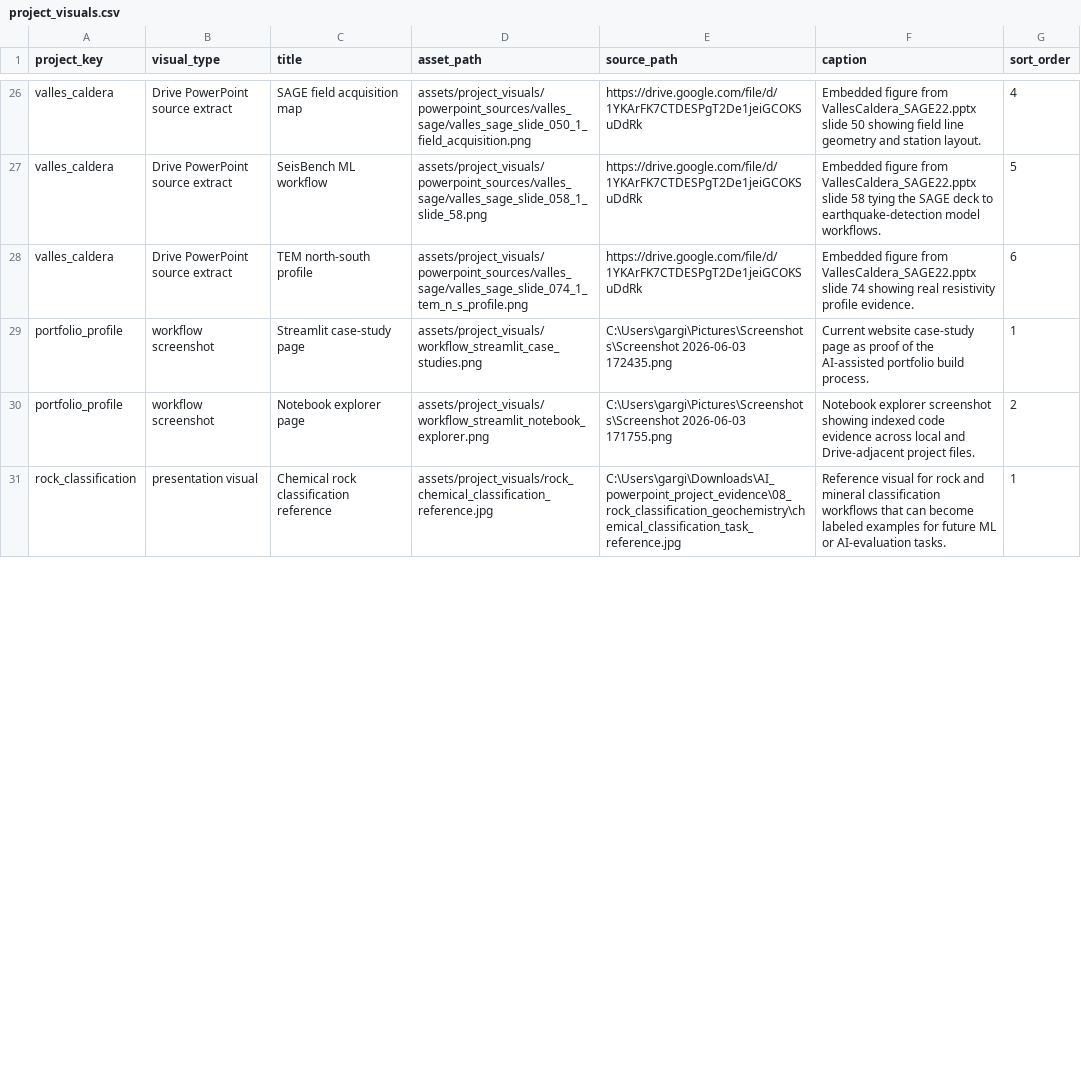
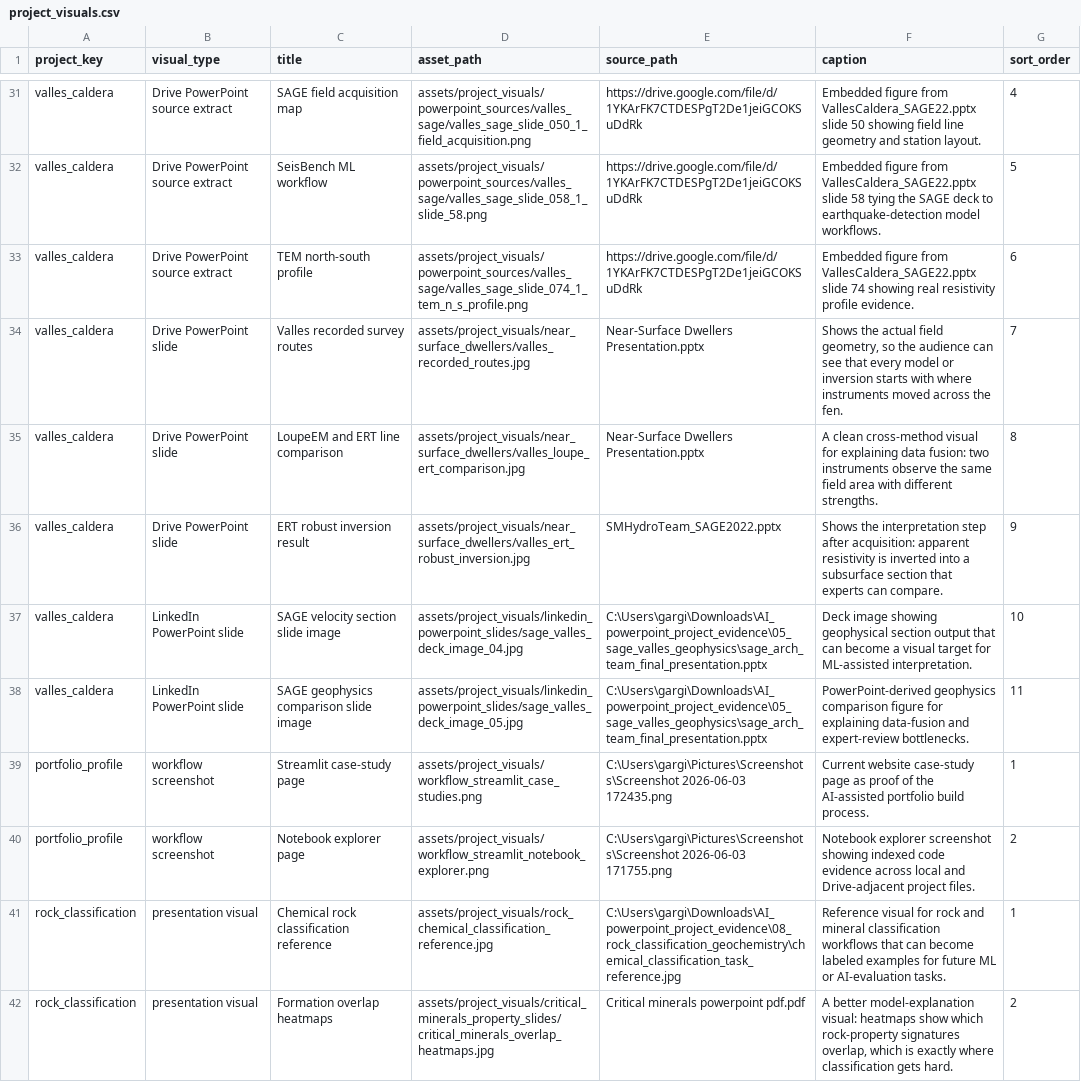
Before and after one commit to Rnanda442/ai-powerpoint-workflow-portfolio, a CSV file: data/project_visuals.csv, drawn as a sheet; only a part is shown, gaps mark what is left out; the diff covers the shown part only.

Commit message:
Refresh source-backed topic visuals

```diff
--- a/data/project_visuals.csv
+++ b/data/project_visuals.csv
@@ -28,2 +33,7 @@ valles_caldera,Drive PowerPoint source extract,SeisBench ML workflow,assets/proj
 valles_caldera,Drive PowerPoint source extract,TEM north-south profile,assets/project_visuals/powerpoint_sources/valles_sage/valles_sage_slide_074_1_tem_n_s_profile.png,https://drive.google.com/file/d/1YKArFK7CTDESPgT2De1jeiGCOKSuDdRk,"Embedded figure from VallesCaldera_SAGE22.pptx slide 74 showing real resistivity profile evidence.",6
+valles_caldera,Drive PowerPoint slide,Valles recorded survey routes,assets/project_visuals/near_surface_dwellers/valles_recorded_routes.jpg,"Near-Surface Dwellers Presentation.pptx","Shows the actual field geometry, so the audience can see that every model or inversion starts with where instruments moved across the fen.",7
+valles_caldera,Drive PowerPoint slide,LoupeEM and ERT line comparison,assets/project_visuals/near_surface_dwellers/valles_loupe_ert_comparison.jpg,"Near-Surface Dwellers Presentation.pptx","A clean cross-method visual for explaining data fusion: two instruments observe the same field area with different strengths.",8
+valles_caldera,Drive PowerPoint slide,ERT robust inversion result,assets/project_visuals/near_surface_dwellers/valles_ert_robust_inversion.jpg,"SMHydroTeam_SAGE2022.pptx","Shows the interpretation step after acquisition: apparent resistivity is inverted into a subsurface section that experts can compare.",9
+valles_caldera,LinkedIn PowerPoint slide,SAGE velocity section slide image,assets/project_visuals/linkedin_powerpoint_slides/sage_valles_deck_image_04.jpg,"C:\Users\gargi\Downloads\AI_powerpoint_project_evidence\05_sage_valles_geophysics\sage_arch_team_final_presentation.pptx","Deck image showing geophysical section output that can become a visual target for ML-assisted interpretation.",10
+valles_caldera,LinkedIn PowerPoint slide,SAGE geophysics comparison slide image,assets/project_visuals/linkedin_powerpoint_slides/sage_valles_deck_image_05.jpg,"C:\Users\gargi\Downloads\AI_powerpoint_project_evidence\05_sage_valles_geophysics\sage_arch_team_final_presentation.pptx","PowerPoint-derived geophysics comparison figure for explaining data-fusion and expert-review bottlenecks.",11
 portfolio_profile,workflow screenshot,Streamlit case-study page,assets/project_visuals/workflow_streamlit_case_studies.png,"C:\Users\gargi\Pictures\Screenshots\Screenshot 2026-06-03 172435.png","Current website case-study page as proof of the AI-assisted portfolio build process.",1
@@ -31 +41,2 @@ portfolio_profile,workflow screenshot,Notebook explorer page,assets/project_visu
 rock_classification,presentation visual,Chemical rock classification reference,assets/project_visuals/rock_chemical_classification_reference.jpg,"C:\Users\gargi\Downloads\AI_powerpoint_project_evidence\08_rock_classification_geochemistry\chemical_classification_task_reference.jpg","Reference visual for rock and mineral classification workflows that can become labeled examples for future ML or AI-evaluation tasks.",1
+rock_classification,presentation visual,Formation overlap heatmaps,assets/project_visuals/critical_minerals_property_slides/critical_minerals_overlap_heatmaps.jpg,"Critical minerals powerpoint pdf.pdf","A better model-explanation visual: heatmaps show which rock-property signatures overlap, which is exactly where classification gets hard.",2
```
Also changed, not shown: 8 added rows and 6 edited cells elsewhere in this file, 13 other files.
